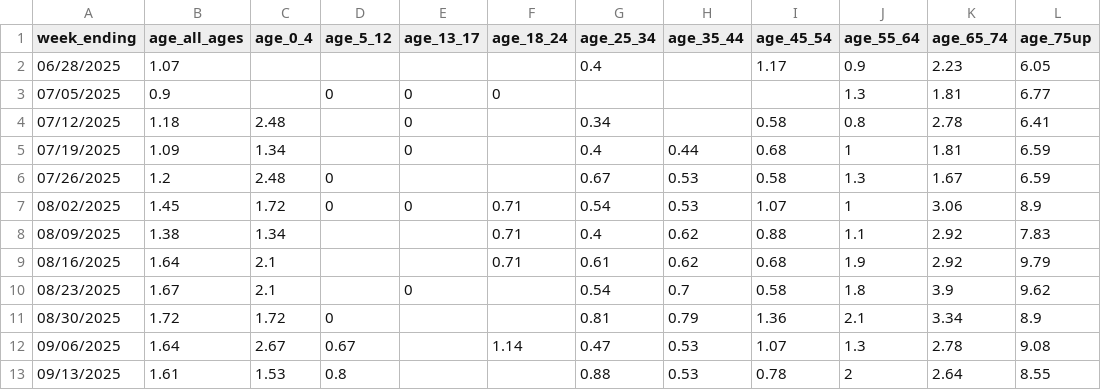
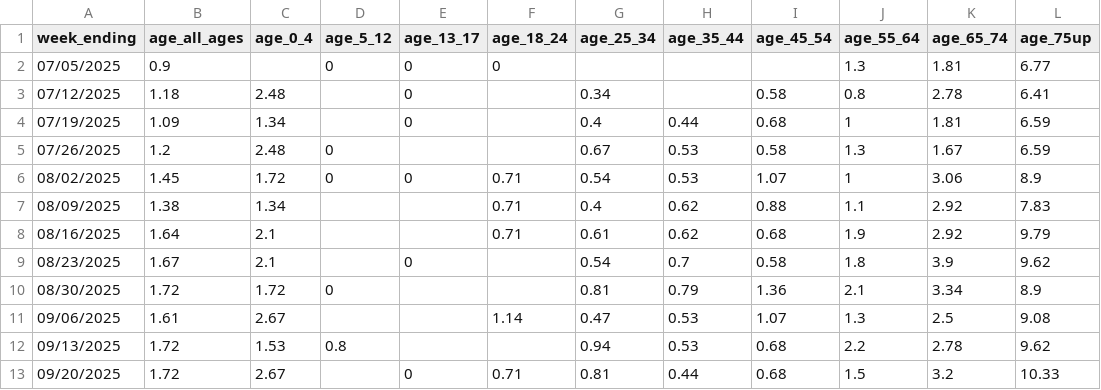
Before and after one commit to nychealth/coronavirus-data, a CSV file: latest/now-weekly-hosp-rate-age.csv, drawn as a sheet.

```diff
--- a/latest/now-weekly-hosp-rate-age.csv
+++ b/latest/now-weekly-hosp-rate-age.csv
@@ -1,3 +1,2 @@
 week_ending,age_all_ages,age_0_4,age_5_12,age_13_17,age_18_24,age_25_34,age_35_44,age_45_54,age_55_64,age_65_74,age_75up
-06/28/2025,1.07,,,,,0.4,,1.17,0.9,2.23,6.05
 07/05/2025,0.9,,0,0,0,,,,1.3,1.81,6.77
@@ -11,3 +10,4 @@ week_ending,age_all_ages,age_0_4,age_5_12,age_13_17,age_18_24,age_25_34,age_35_4
 08/30/2025,1.72,1.72,0,,,0.81,0.79,1.36,2.1,3.34,8.9
-09/06/2025,1.64,2.67,0.67,,1.14,0.47,0.53,1.07,1.3,2.78,9.08
-09/13/2025,1.61,1.53,0.8,,,0.88,0.53,0.78,2,2.64,8.55
+09/06/2025,1.61,2.67,,,1.14,0.47,0.53,1.07,1.3,2.5,9.08
+09/13/2025,1.72,1.53,0.8,,,0.94,0.53,0.68,2.2,2.78,9.62
+09/20/2025,1.72,2.67,,0,0.71,0.81,0.44,0.68,1.5,3.2,10.33
```
Also changed, not shown: latest/7day-transmission-rate.csv, latest/hosp_death_last28days-by-modzcta.csv, 12 other files.
